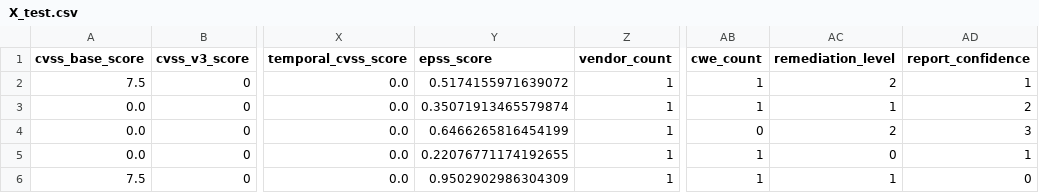
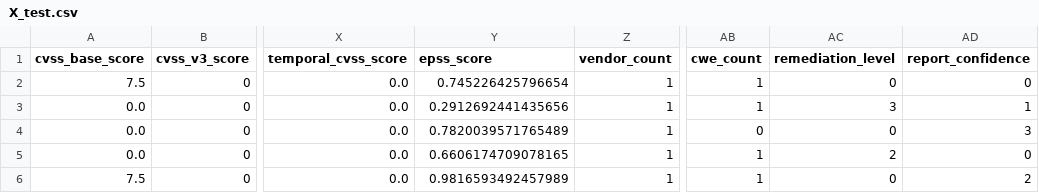
Before and after one commit to BelalIoT21/GlitchForge, a CSV file: data/processed/X_test.csv, drawn as a sheet; only a part is shown, gaps mark what is left out; the diff names each change by its address in the sheet, - before the commit and + after, or states it on an @@ line.

```diff
--- a/data/processed/X_test.csv
+++ b/data/processed/X_test.csv
-Y2 (epss_score): 0.5174155971639072
+Y2 (epss_score): 0.745226425796654
-AC2 (remediation_level): 2
+AC2 (remediation_level): 0
-AD2 (report_confidence): 1
+AD2 (report_confidence): 0
-Y3 (epss_score): 0.35071913465579874
+Y3 (epss_score): 0.2912692441435656
-AC3 (remediation_level): 1
+AC3 (remediation_level): 3
-AD3 (report_confidence): 2
+AD3 (report_confidence): 1
-Y4 (epss_score): 0.6466265816454199
+Y4 (epss_score): 0.7820039571765489
-AC4 (remediation_level): 2
+AC4 (remediation_level): 0
-Y5 (epss_score): 0.22076771174192655
+Y5 (epss_score): 0.6606174709078165
-AC5 (remediation_level): 0
+AC5 (remediation_level): 2
-AD5 (report_confidence): 1
+AD5 (report_confidence): 0
-Y6 (epss_score): 0.9502902986304309
+Y6 (epss_score): 0.9816593492457989
-AC6 (remediation_level): 1
+AC6 (remediation_level): 0
-AD6 (report_confidence): 0
+AD6 (report_confidence): 2
```
Also changed, not shown: data/processed/X_train.csv, outputs/tables/lime_importance_nn.csv, 23 other files.
